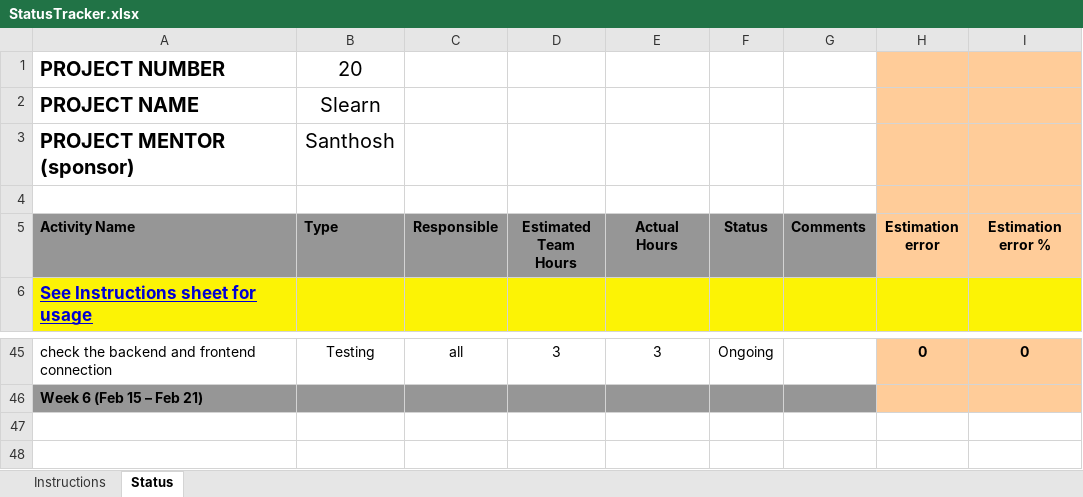
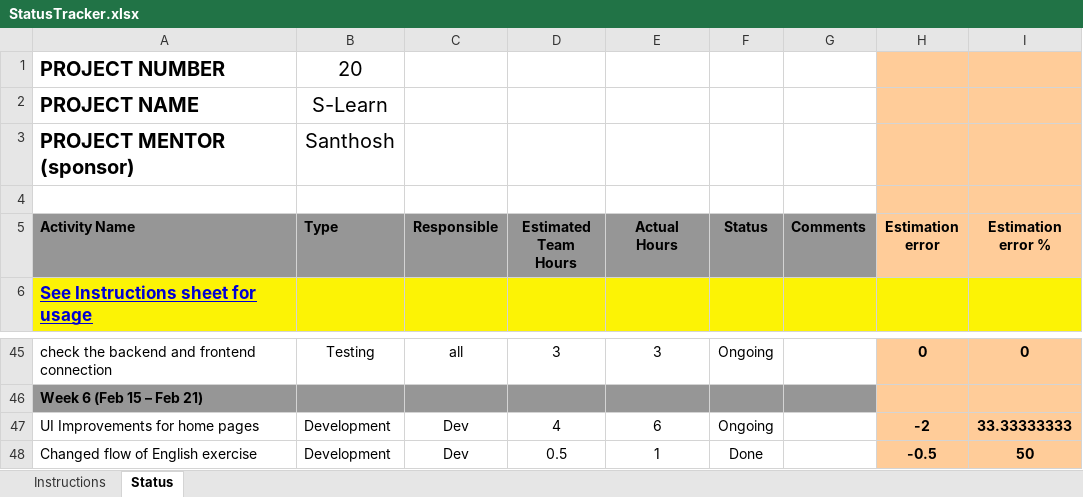
Before and after one commit to aryamirani/dass_shankar, an Excel workbook: docs/StatusTracker.xlsx, sheet Status, drawn as a sheet; only a part is shown, gaps mark what is left out; values as stored, in another font and other column widths than the file's, no borders; conditional formats not drawn; the diff names each change by its address in the sheet, - before the commit and + after, or states it on an @@ line.

Commit message:
English exercises flow change

```diff
--- a/docs/StatusTracker.xlsx (sheet Status)
+++ b/docs/StatusTracker.xlsx (sheet Status)
-B2 (Type): Slearn
+B2 (Type): S-Learn
+row 47: UI Improvements for home pages | Development | Dev | 4 | 6 | Ongoing |  | -2 | 33.33333333
+row 48: Changed flow of English exercise | Development | Dev | 0.5 | 1 | Done |  | -0.5 | 50
```
Also changed, not shown: sheet Instructions, 32 other files.
